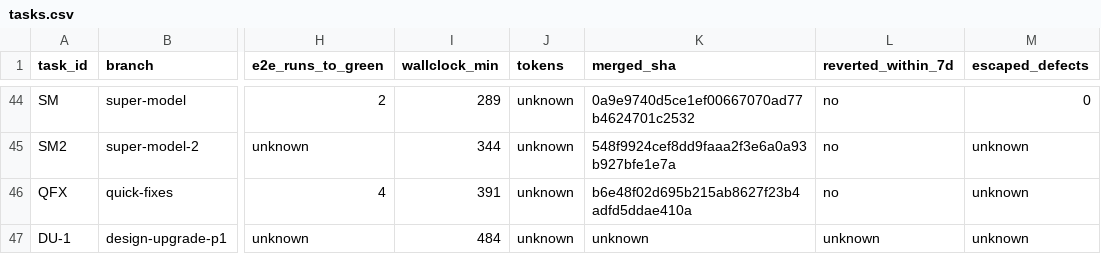
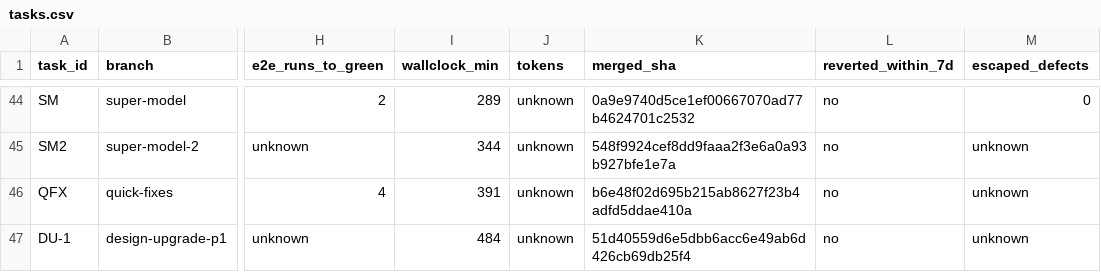
Before and after one commit to ShubhamKr07/network-optimization-studio, a CSV file: docs/superpowers/metrics/tasks.csv, drawn as a sheet; only a part is shown, gaps mark what is left out; the diff names each change by its address in the sheet, - before the commit and + after, or states it on an @@ line.

```diff
--- a/docs/superpowers/metrics/tasks.csv
+++ b/docs/superpowers/metrics/tasks.csv
-K47 (merged_sha): unknown
+K47 (merged_sha): 51d40559d6e5dbb6acc6e49ab6d426cb69db25f4
-L47 (reverted_within_7d): unknown
+L47 (reverted_within_7d): no
```
Also changed, not shown: docs/superpowers/metrics/failures.csv, 1 other file.
